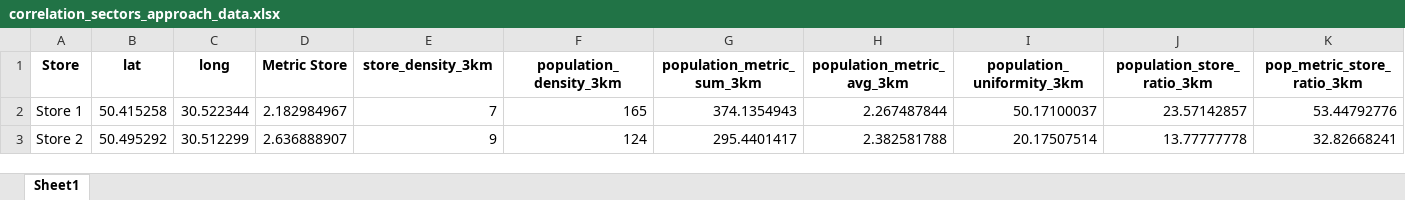
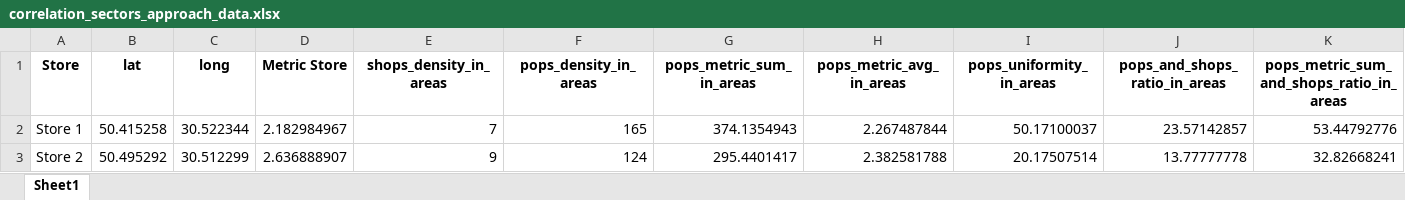
Before and after one commit to Bielichenko/best_location, an Excel workbook: my_project/corr_search_res/correlation_sectors_approach_data.xlsx, sheet Sheet1, drawn as a sheet; only a part is shown; values as stored, in another font and other column widths than the file's, no borders; the diff names each change by its address in the sheet, - before the commit and + after, or states it on an @@ line.

```diff
--- a/my_project/corr_search_res/correlation_sectors_approach_data.xlsx (sheet Sheet1)
+++ b/my_project/corr_search_res/correlation_sectors_approach_data.xlsx (sheet Sheet1)
-E1: store_density_3km
+E1: shops_density_in_areas
-F1: population_density_3km
+F1: pops_density_in_areas
-G1: population_metric_sum_3km
+G1: pops_metric_sum_in_areas
-H1: population_metric_avg_3km
+H1: pops_metric_avg_in_areas
-I1: population_uniformity_3km
+I1: pops_uniformity_in_areas
-J1: population_store_ratio_3km
+J1: pops_and_shops_ratio_in_areas
-K1: pop_metric_store_ratio_3km
+K1: pops_metric_sum_and_shops_ratio_in_areas
```
Also changed, not shown: my_project/corr_search_res/correlation_sectors_approach_result.xlsx, 4 other files.
